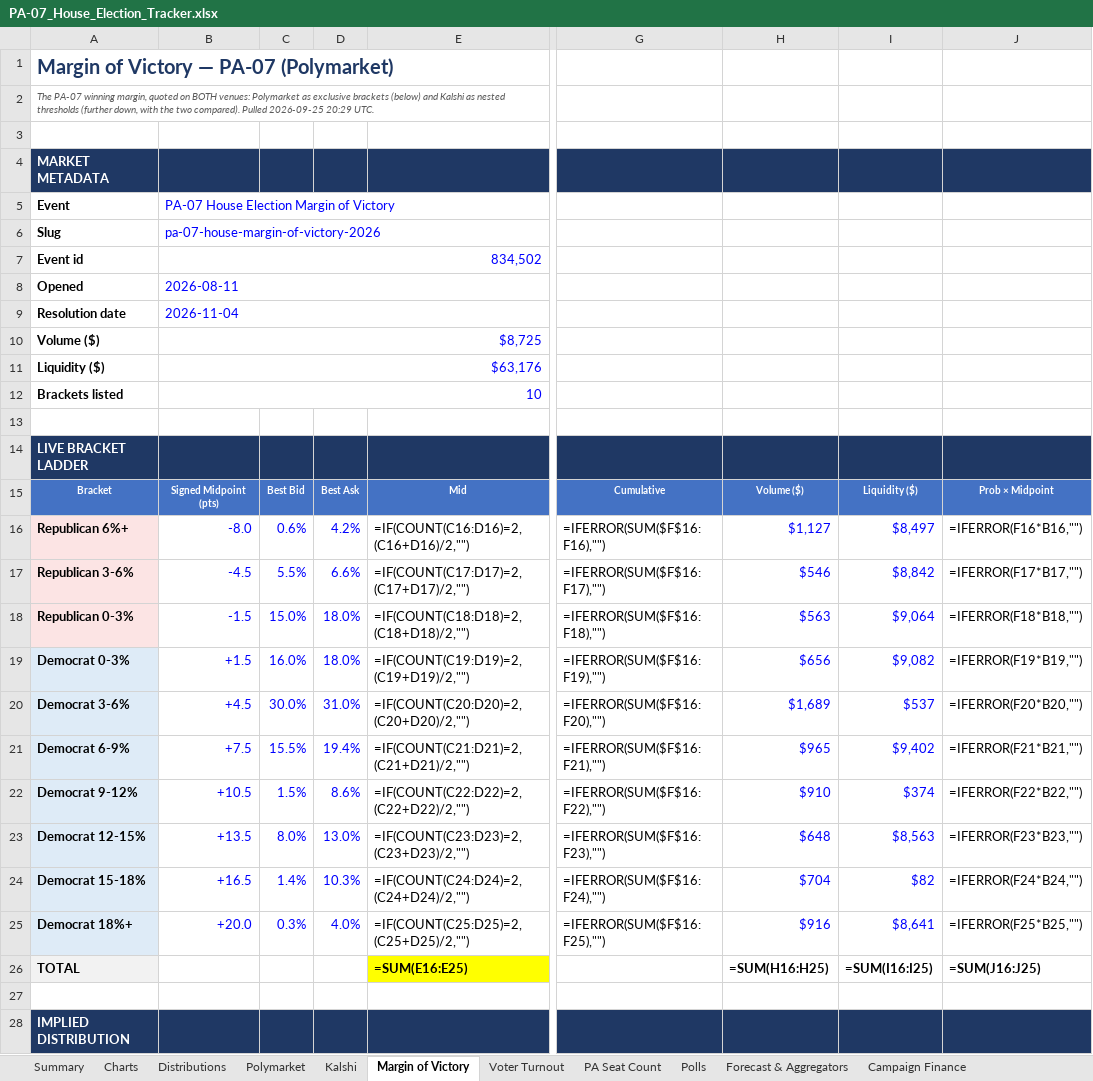
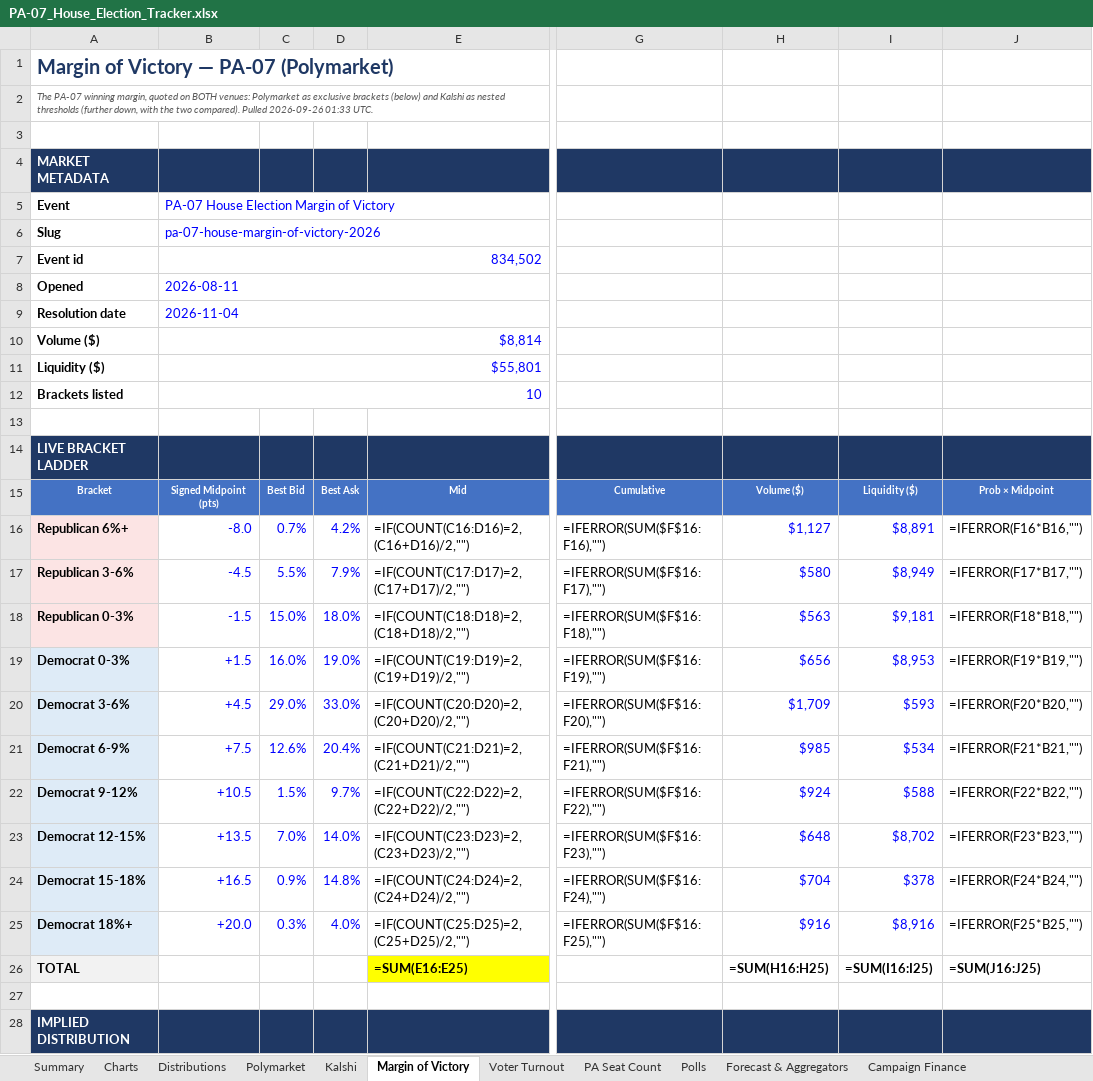
Before and after one commit to weinsteincharles27-del/pa07-tracker, an Excel workbook: site/PA-07_House_Election_Tracker.xlsx, sheet Margin of Victory, drawn as a sheet; only a part is shown, gaps mark what is left out; values as stored, in another font and other column widths than the file's, no borders; formulas without a stored value are shown as written; the diff covers the shown part only; the diff names each change by its address in the sheet, - before the commit and + after, or states it on an @@ line.

```diff
--- a/site/PA-07_House_Election_Tracker.xlsx (sheet Margin of Victory)
+++ b/site/PA-07_House_Election_Tracker.xlsx (sheet Margin of Victory)
-A2: …compared). Pulled 2026-09-25 20:29 UTC.
+A2: …compared). Pulled 2026-09-26 01:33 UTC.
-B10: $8,725
+B10: $8,814
-B11: $63,176
+B11: $55,801
-C16: 0.6%
+C16: 0.7%
-I16: $8,497
+I16: $8,891
-D17: 6.6%
+D17: 7.9%
-H17: $546
+H17: $580
-I17: $8,842
+I17: $8,949
-I18: $9,064
+I18: $9,181
-D19: 18.0%
+D19: 19.0%
-I19: $9,082
+I19: $8,953
-C20: 30.0%
+C20: 29.0%
-D20: 31.0%
+D20: 33.0%
-H20: $1,689
+H20: $1,709
-I20: $537
+I20: $593
-C21: 15.5%
+C21: 12.6%
-D21: 19.4%
+D21: 20.4%
-H21: $965
+H21: $985
-I21: $9,402
+I21: $534
-D22: 8.6%
+D22: 9.7%
-H22: $910
+H22: $924
-I22: $374
+I22: $588
-C23: 8.0%
+C23: 7.0%
-D23: 13.0%
+D23: 14.0%
-I23: $8,563
+I23: $8,702
-C24: 1.4%
+C24: 0.9%
-D24: 10.3%
+D24: 14.8%
-I24: $82
+I24: $378
-I25: $8,641
+I25: $8,916
```
Also changed, not shown: 1 added row and 4 edited cells elsewhere in this sheet, sheet Venue Comparison, sheet Forecast & Aggregators, sheet Kalshi, sheet Polymarket, sheet Summary, sheet PA Seat Count, 6 more sheets, charts or pictures, 8 other files.
